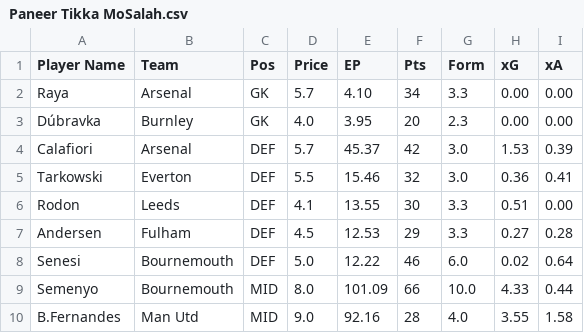
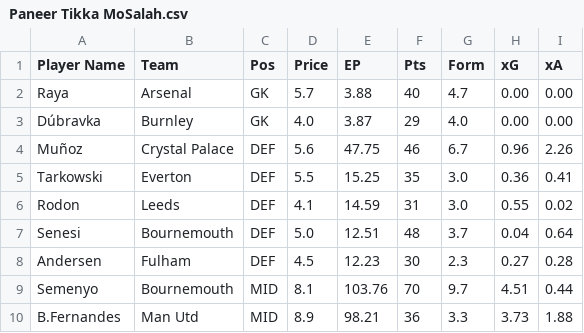
Before and after one commit to AayushK11/FPL, a CSV file: output/Paneer Tikka MoSalah.csv, drawn as a sheet; only a part is shown; the diff covers the shown part only.

```diff
--- a/output/Paneer Tikka MoSalah.csv
+++ b/output/Paneer Tikka MoSalah.csv
@@ -1,10 +1,10 @@
 Player Name         ,Team           ,Pos, Price,     EP, Pts, Form,   xG,   xA
-Raya                ,Arsenal        , GK,   5.7,   4.10,  34,  3.3, 0.00, 0.00
-Dúbravka            ,Burnley        , GK,   4.0,   3.95,  20,  2.3, 0.00, 0.00
-Calafiori           ,Arsenal        ,DEF,   5.7,  45.37,  42,  3.0, 1.53, 0.39
-Tarkowski           ,Everton        ,DEF,   5.5,  15.46,  32,  3.0, 0.36, 0.41
-Rodon               ,Leeds          ,DEF,   4.1,  13.55,  30,  3.3, 0.51, 0.00
-Andersen            ,Fulham         ,DEF,   4.5,  12.53,  29,  3.3, 0.27, 0.28
-Senesi              ,Bournemouth    ,DEF,   5.0,  12.22,  46,  6.0, 0.02, 0.64
-Semenyo             ,Bournemouth    ,MID,   8.0, 101.09,  66, 10.0, 4.33, 0.44
-B.Fernandes         ,Man Utd        ,MID,   9.0,  92.16,  28,  4.0, 3.55, 1.58
+Raya                ,Arsenal        , GK,   5.7,   3.88,  40,  4.7, 0.00, 0.00
+Dúbravka            ,Burnley        , GK,   4.0,   3.87,  29,  4.0, 0.00, 0.00
+Muñoz               ,Crystal Palace ,DEF,   5.6,  47.75,  46,  6.7, 0.96, 2.26
+Tarkowski           ,Everton        ,DEF,   5.5,  15.25,  35,  3.0, 0.36, 0.41
+Rodon               ,Leeds          ,DEF,   4.1,  14.59,  31,  3.0, 0.55, 0.02
+Senesi              ,Bournemouth    ,DEF,   5.0,  12.51,  48,  3.7, 0.04, 0.64
+Andersen            ,Fulham         ,DEF,   4.5,  12.23,  30,  2.3, 0.27, 0.28
+Semenyo             ,Bournemouth    ,MID,   8.1, 103.76,  70,  9.7, 4.51, 0.44
+B.Fernandes         ,Man Utd        ,MID,   8.9,  98.21,  36,  3.3, 3.73, 1.88
```
Also changed, not shown: 1 added row, 1 removed row and 25 edited cells elsewhere in this file, output/Old Havertz Kai Hard.csv, output/best_eleven.csv, 1 other file.
